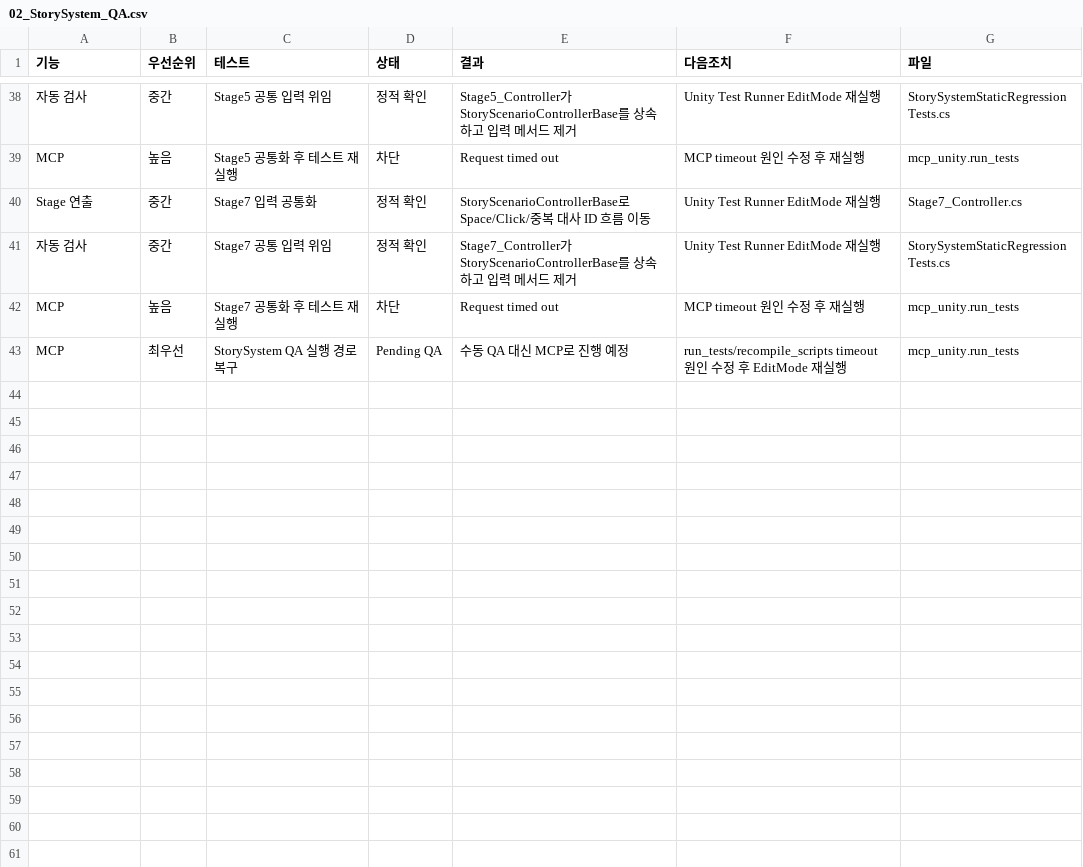
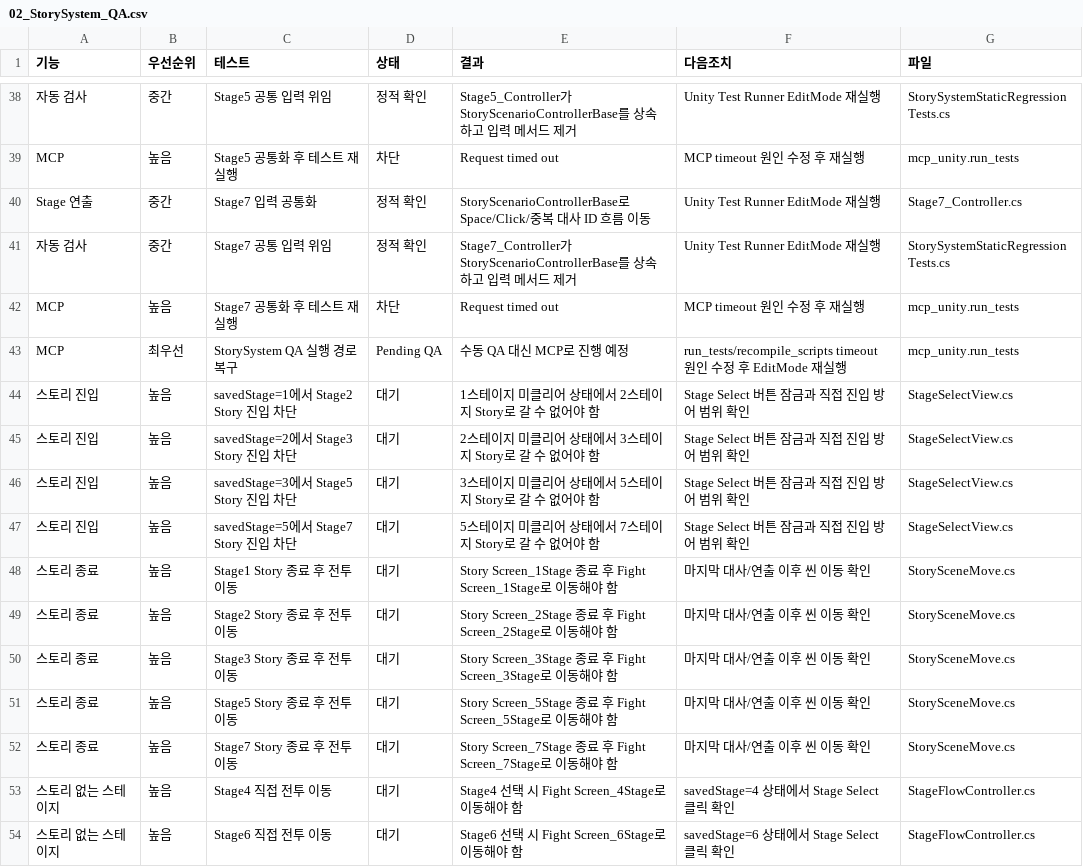
Before and after one commit to LEI-2812/SUMMONER_Repo, a CSV file: Workpiece/Summoner/Assets/RefactRoadMap/QAReports/02_StorySystem_QA.csv, drawn as a sheet; only a part is shown, gaps mark what is left out; the diff covers the shown part only.

```diff
--- a/Workpiece/Summoner/Assets/RefactRoadMap/QAReports/02_StorySystem_QA.csv
+++ b/Workpiece/Summoner/Assets/RefactRoadMap/QAReports/02_StorySystem_QA.csv
@@ -43 +43,12 @@
 "MCP","최우선","StorySystem QA 실행 경로 복구","Pending QA","수동 QA 대신 MCP로 진행 예정","run_tests/recompile_scripts timeout 원인 수정 후 EditMode 재실행","mcp_unity.run_tests"
+"스토리 진입","높음","savedStage=1에서 Stage2 Story 진입 차단","대기","1스테이지 미클리어 상태에서 2스테이지 Story로 갈 수 없어야 함","Stage Select 버튼 잠금과 직접 진입 방어 범위 확인","StageSelectView.cs"
+"스토리 진입","높음","savedStage=2에서 Stage3 Story 진입 차단","대기","2스테이지 미클리어 상태에서 3스테이지 Story로 갈 수 없어야 함","Stage Select 버튼 잠금과 직접 진입 방어 범위 확인","StageSelectView.cs"
+"스토리 진입","높음","savedStage=3에서 Stage5 Story 진입 차단","대기","3스테이지 미클리어 상태에서 5스테이지 Story로 갈 수 없어야 함","Stage Select 버튼 잠금과 직접 진입 방어 범위 확인","StageSelectView.cs"
+"스토리 진입","높음","savedStage=5에서 Stage7 Story 진입 차단","대기","5스테이지 미클리어 상태에서 7스테이지 Story로 갈 수 없어야 함","Stage Select 버튼 잠금과 직접 진입 방어 범위 확인","StageSelectView.cs"
+"스토리 종료","높음","Stage1 Story 종료 후 전투 이동","대기","Story Screen_1Stage 종료 후 Fight Screen_1Stage로 이동해야 함","마지막 대사/연출 이후 씬 이동 확인","StorySceneMove.cs"
+"스토리 종료","높음","Stage2 Story 종료 후 전투 이동","대기","Story Screen_2Stage 종료 후 Fight Screen_2Stage로 이동해야 함","마지막 대사/연출 이후 씬 이동 확인","StorySceneMove.cs"
+"스토리 종료","높음","Stage3 Story 종료 후 전투 이동","대기","Story Screen_3Stage 종료 후 Fight Screen_3Stage로 이동해야 함","마지막 대사/연출 이후 씬 이동 확인","StorySceneMove.cs"
+"스토리 종료","높음","Stage5 Story 종료 후 전투 이동","대기","Story Screen_5Stage 종료 후 Fight Screen_5Stage로 이동해야 함","마지막 대사/연출 이후 씬 이동 확인","StorySceneMove.cs"
+"스토리 종료","높음","Stage7 Story 종료 후 전투 이동","대기","Story Screen_7Stage 종료 후 Fight Screen_7Stage로 이동해야 함","마지막 대사/연출 이후 씬 이동 확인","StorySceneMove.cs"
+"스토리 없는 스테이지","높음","Stage4 직접 전투 이동","대기","Stage4 선택 시 Fight Screen_4Stage로 이동해야 함","savedStage=4 상태에서 Stage Select 클릭 확인","StageFlowController.cs"
+"스토리 없는 스테이지","높음","Stage6 직접 전투 이동","대기","Stage6 선택 시 Fight Screen_6Stage로 이동해야 함","savedStage=6 상태에서 Stage Select 클릭 확인","StageFlowController.cs"
```
Also changed, not shown: 10 added rows and 3 edited cells elsewhere in this file, Workpiece/Summoner/Assets/RefactRoadMap/QAReports/00_QA_Index.csv, Workpiece/Summoner/Assets/RefactRoadMap/QAReports/01_GameSystem_QA.csv, 18 other files.
